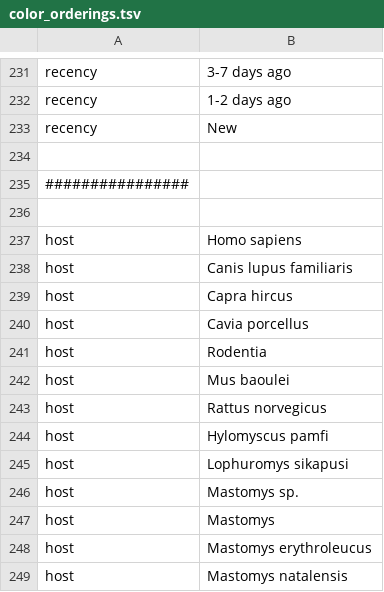
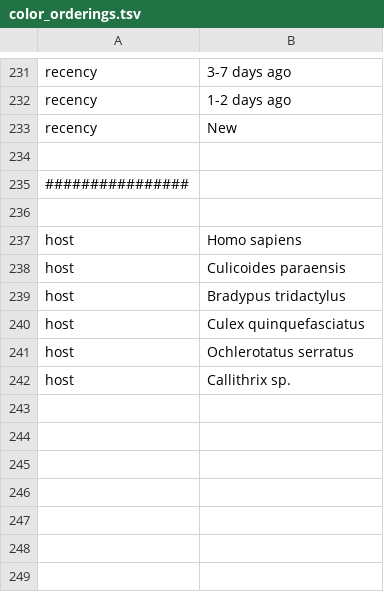
Before and after one commit to nextstrain/oropouche, a TSV file: phylogenetic/defaults/color_orderings.tsv, drawn as a sheet; only a part is shown, gaps mark what is left out.

Commit message:
colors for host were not being assigned correctly so just adding in a fix

```diff
--- a/phylogenetic/defaults/color_orderings.tsv
+++ b/phylogenetic/defaults/color_orderings.tsv
@@ -237,13 +237,6 @@ recency	New
 host	Homo sapiens
-host	Canis lupus familiaris
-host	Capra hircus
-host	Cavia porcellus
-host	Rodentia
-host	Mus baoulei
-host	Rattus norvegicus
-host	Hylomyscus pamfi
-host	Lophuromys sikapusi
-host	Mastomys sp.
-host	Mastomys
-host	Mastomys erythroleucus
-host	Mastomys natalensis
+host	Culicoides paraensis
+host	Bradypus tridactylus
+host	Culex quinquefasciatus
+host	Ochlerotatus serratus
+host	Callithrix sp.
```
